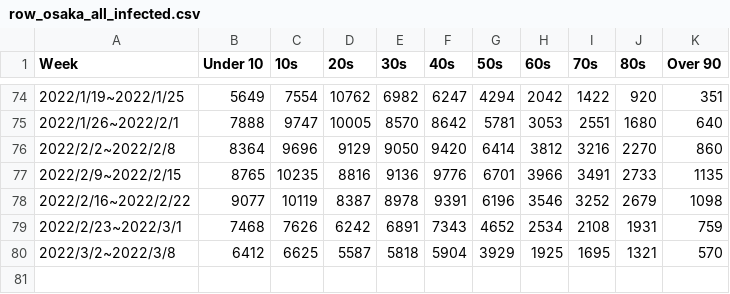
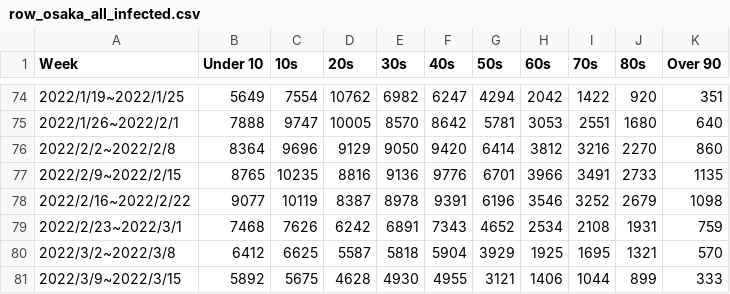
Before and after one commit to k-akie/graphinfected, a CSV file: output/27_osaka/row_osaka_all_infected.csv (was output/row_osaka_all_infected.csv), drawn as a sheet; only a part is shown, gaps mark what is left out; the diff names each change by its address in the sheet, - before the commit and + after, or states it on an @@ line.

```diff
--- a/output/row_osaka_all_infected.csv
+++ b/output/27_osaka/row_osaka_all_infected.csv
+row 81: 2022/3/9~2022/3/15 | 5892 | 5675 | 4628 | 4930 | 4955 | 3121 | 1406 | 1044 | 899 | 333
```
Also changed, not shown: output/27_osaka/ratio_osaka_all.csv, output/27_osaka/ratio_osaka_female.csv, 38 other files.
